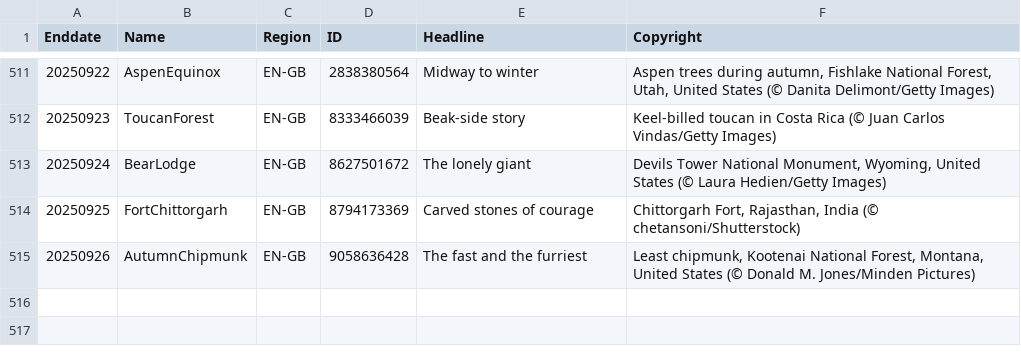
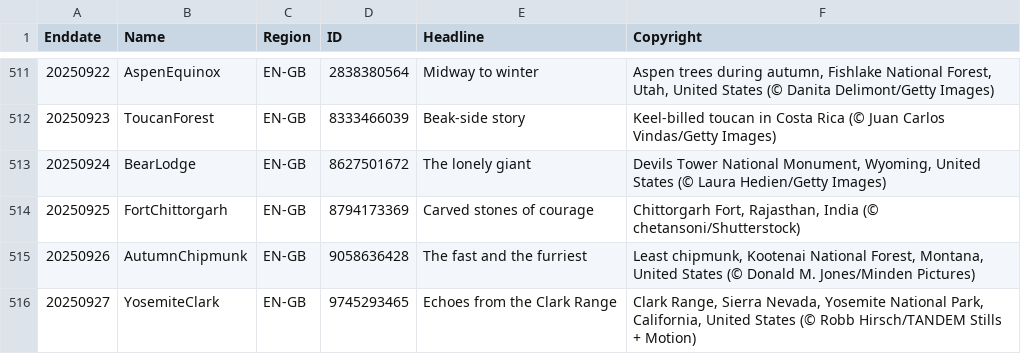
Before and after one commit to taumasyang/imageArchive, a CSV file: metadata/EN-GB.csv, drawn as a sheet; only a part is shown, gaps mark what is left out; the diff names each change by its address in the sheet, - before the commit and + after, or states it on an @@ line.

```diff
--- a/metadata/EN-GB.csv
+++ b/metadata/EN-GB.csv
+row 516: 20250927 | YosemiteClark | EN-GB | 9745293465 | Echoes from the Clark Range | Clark Range, Sierra Nevada, Yosemite National Park, California, United States (© Robb Hirsch/TANDEM Stills + Motion)
```
Also changed, not shown: metadata/EN-IN.csv, metadata/ES-ES.csv, 12 other files.
